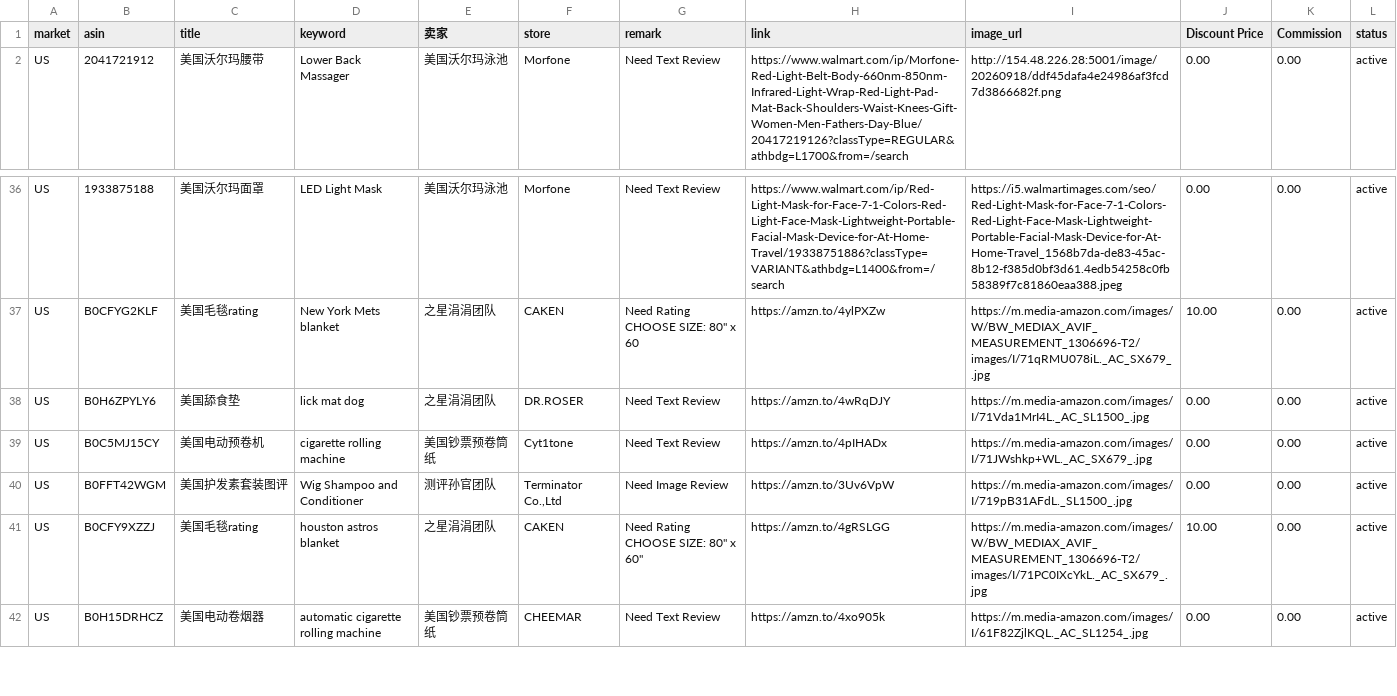
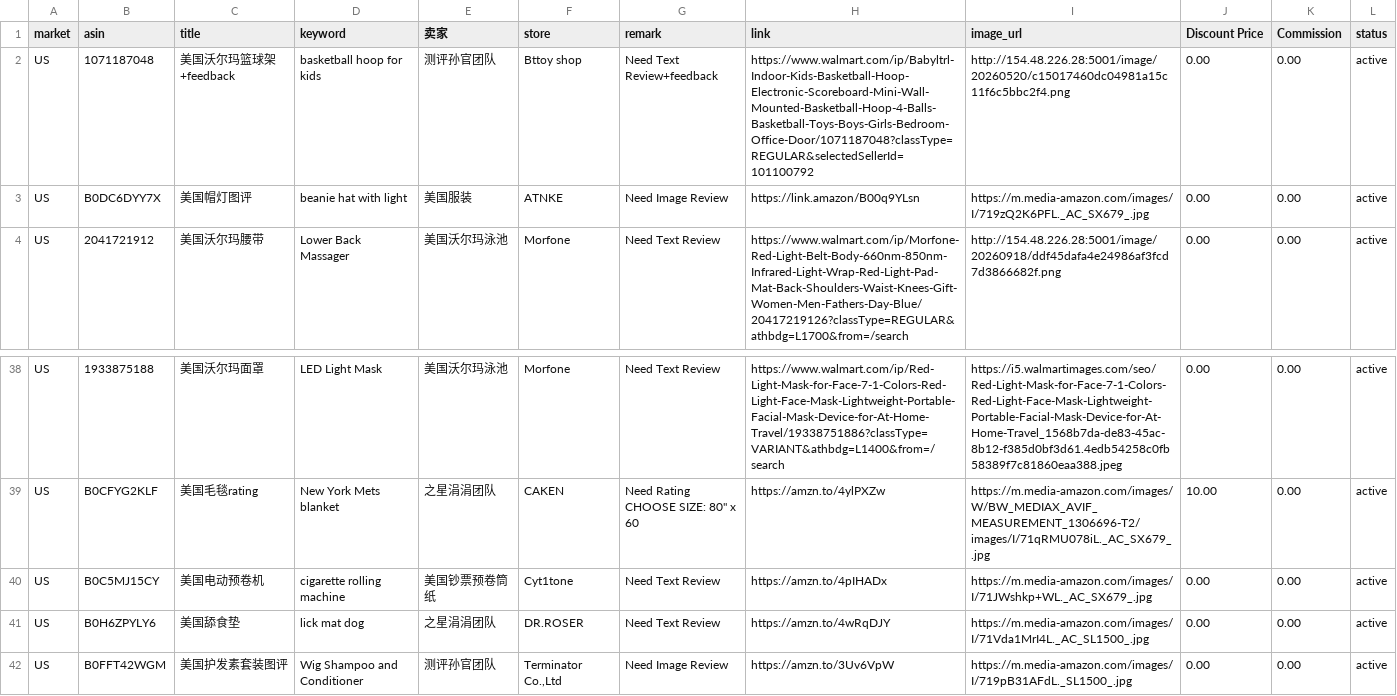
Before and after one commit to dalemy-1/us, a CSV file: us.csv, drawn as a sheet; only a part is shown, gaps mark what is left out; the shorter side is filled out with more unchanged rows.

```diff
--- a/us.csv
+++ b/us.csv
@@ -1,2 +1,4 @@
 market,asin,title,keyword,卖家,store,remark,link,image_url,Discount Price,Commission,status
+US,1071187048,美国沃尔玛篮球架+feedback,basketball hoop for kids,测评孙官团队,Bttoy shop,Need Text Review+feedback,https://www.walmart.com/ip/Babyltrl-Indoor-Kids-Basketball-Hoop-Electronic-Scoreboard-Mini-Wall-Mounted-Basketball-Hoop-4-Balls-Basketball-Toys-Boys-Girls-Bedroom-Office-Door/1071187048?classType=REGULAR&selectedSellerId=101100792,http://154.48.226.28:5001/image/20260520/c15017460dc04981a15c11f6c5bbc2f4.png,0.00,0.00,active
+US,B0DC6DYY7X,美国帽灯图评,beanie hat with light,美国服装, ATNKE,Need Image Review,https://link.amazon/B00q9YLsn,https://m.media-amazon.com/images/I/719zQ2K6PFL._AC_SX679_.jpg,0.00,0.00,active
 US,2041721912,美国沃尔玛腰带,Lower Back Massager,美国沃尔玛泳池,Morfone,Need Text Review,https://www.walmart.com/ip/Morfone-Red-Light-Belt-Body-660nm-850nm-Infrared-Light-Wrap-Red-Light-Pad-Mat-Back-Shoulders-Waist-Knees-Gift-Women-Men-Fathers-Day-Blue/20417219126?classType=REGULAR&athbdg=L1700&from=/search,http://154.48.226.28:5001/image/20260918/ddf45dafa4e24986af3fcd7d3866682f.png,0.00,0.00,active
@@ -45,4 +47,4 @@ US,B0CFYG2KLF,美国毛毯rating,New York Mets blanket,之星涓涓团队, CAKEN
 CHOOSE SIZE: 80"" x 60",https://amzn.to/4ylPXZw,https://m.media-amazon.com/images/W/BW_MEDIAX_AVIF_MEASUREMENT_1306696-T2/images/I/71qRMU078iL._AC_SX679_.jpg,10.00,0.00,active
+US,B0C5MJ15CY,美国电动预卷机,cigarette rolling machine,美国钞票预卷筒纸, Cyt1tone,Need Text Review,https://amzn.to/4pIHADx,https://m.media-amazon.com/images/I/71JWshkp+WL._AC_SX679_.jpg,0.00,0.00,active
 US,B0H6ZPYLY6,美国舔食垫,lick mat dog,之星涓涓团队,DR.ROSER,Need Text Review,https://amzn.to/4wRqDJY,https://m.media-amazon.com/images/I/71Vda1MrI4L._AC_SL1500_.jpg,0.00,0.00,active
-US,B0C5MJ15CY,美国电动预卷机,cigarette rolling machine,美国钞票预卷筒纸, Cyt1tone,Need Text Review,https://amzn.to/4pIHADx,https://m.media-amazon.com/images/I/71JWshkp+WL._AC_SX679_.jpg,0.00,0.00,active
 US,B0FFT42WGM,美国护发素套装图评,Wig Shampoo and Conditioner ,测评孙官团队,"Terminator Co.,Ltd",Need Image Review,https://amzn.to/3Uv6VpW,https://m.media-amazon.com/images/I/719pB31AFdL._SL1500_.jpg,0.00,0.00,active
```
Also changed, not shown: uk.csv, 1 other file.
